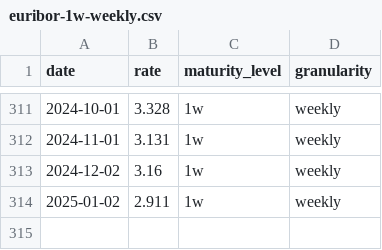
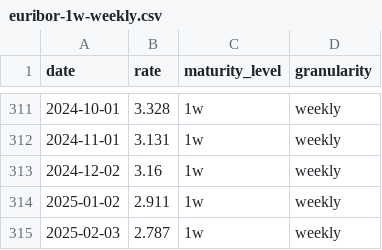
Before and after one commit to datasets/euribor, a CSV file: data/euribor-1w-weekly.csv, drawn as a sheet; only a part is shown, gaps mark what is left out.

```diff
--- a/data/euribor-1w-weekly.csv
+++ b/data/euribor-1w-weekly.csv
@@ -314 +314,2 @@ date,rate,maturity_level,granularity
 2025-01-02,2.911,1w,weekly
+2025-02-03,2.787,1w,weekly
```
Also changed, not shown: data/euribor-1m-monthly.csv.
